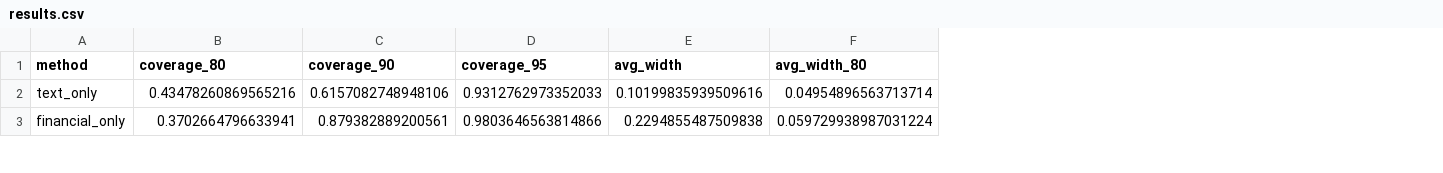
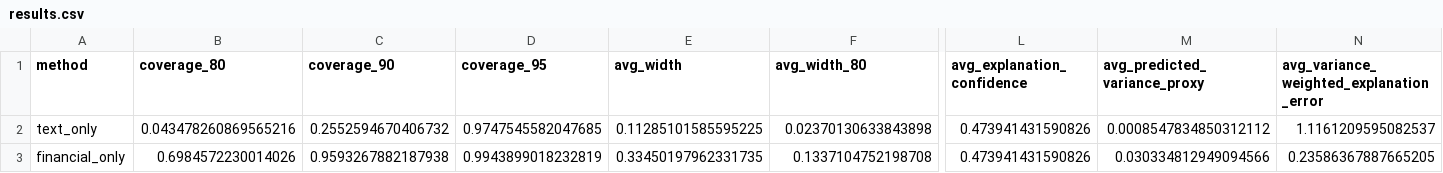
Before and after one commit to stutshah9/Stock-Return-Forecasting, a CSV file: experiments/results.csv, drawn as a sheet; only a part is shown, gaps mark what is left out; the diff covers the shown part only; the diff names each change by its address in the sheet, - before the commit and + after, or states it on an @@ line.

Commit message:
these are the best results acheived so far

```diff
--- a/experiments/results.csv
+++ b/experiments/results.csv
+column L (avg_explanation_confidence), rows 2-3: 0.473941431590826 | 0.473941431590826
+column M (avg_predicted_variance_proxy), rows 2-3: 0.0008547834850312112 | 0.030334812949094566
+column N, rows 1-3: avg_variance_weighted_explanation_error | 1.1161209595082537 | 0.23586367887665205
-B2 (coverage_80): 0.43478260869565216
+B2 (coverage_80): 0.043478260869565216
-C2 (coverage_90): 0.6157082748948106
+C2 (coverage_90): 0.2552594670406732
-D2 (coverage_95): 0.9312762973352033
+D2 (coverage_95): 0.9747545582047685
-E2 (avg_width): 0.10199835939509616
+E2 (avg_width): 0.11285101585595225
-F2 (avg_width_80): 0.04954896563713714
+F2 (avg_width_80): 0.02370130633843898
-B3 (coverage_80): 0.3702664796633941
+B3 (coverage_80): 0.6984572230014026
-C3 (coverage_90): 0.879382889200561
+C3 (coverage_90): 0.9593267882187938
-D3 (coverage_95): 0.9803646563814866
+D3 (coverage_95): 0.9943899018232819
-E3 (avg_width): 0.2294855487509838
+E3 (avg_width): 0.33450197962331735
-F3 (avg_width_80): 0.059729938987031224
+F3 (avg_width_80): 0.1337104752198708
```
Also changed, not shown: 57 edited cells elsewhere in this file, experiments/results_by_subgroup.csv, results.csv, 8 other files.
